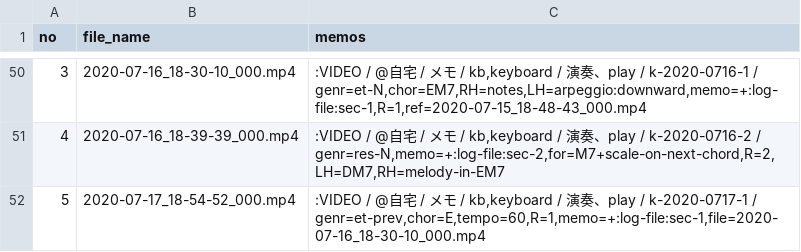
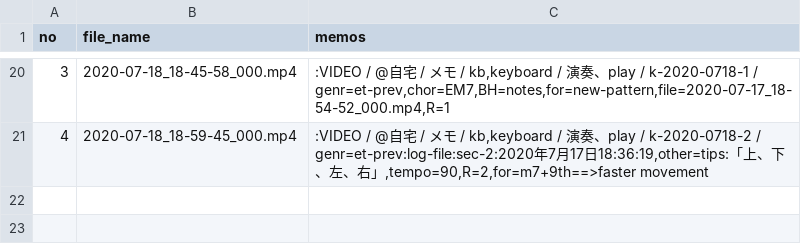
Before and after one commit to iwabuchiken/Cake_IFM11, a CSV file: lib/others/entries.csv, drawn as a sheet; only a part is shown, gaps mark what is left out; the diff covers the shown part only.

```diff
--- a/lib/others/entries.csv
+++ b/lib/others/entries.csv
@@ -50,3 +20,2 @@ no	file_name	memos
-3	2020-07-16_18-30-10_000.mp4	:VIDEO / @自宅 / メモ / kb,keyboard / 演奏、play / k-2020-0716-1 / genr=et-N,chor=EM7,RH=notes,LH=arpeggio:downward,memo=+:log-file:sec-1,R=1,ref=2020-07-15_18-48-43_000.mp4
-4	2020-07-16_18-39-39_000.mp4	:VIDEO / @自宅 / メモ / kb,keyboard / 演奏、play / k-2020-0716-2 / genr=res-N,memo=+:log-file:sec-2,for=M7+scale-on-next-chord,R=2,LH=DM7,RH=melody-in-EM7
-5	2020-07-17_18-54-52_000.mp4	:VIDEO / @自宅 / メモ / kb,keyboard / 演奏、play / k-2020-0717-1 / genr=et-prev,chor=E,tempo=60,R=1,memo=+:log-file:sec-1,file=2020-07-16_18-30-10_000.mp4
+3	2020-07-18_18-45-58_000.mp4	:VIDEO / @自宅 / メモ / kb,keyboard / 演奏、play / k-2020-0718-1 / genr=et-prev,chor=EM7,BH=notes,for=new-pattern,file=2020-07-17_18-54-52_000.mp4,R=1
+4	2020-07-18_18-59-45_000.mp4	:VIDEO / @自宅 / メモ / kb,keyboard / 演奏、play / k-2020-0718-2 / genr=et-prev:log-file:sec-2:2020年7月17日18:36:19,other=tips:「上、下、左、右」,tempo=90,R=2,for=m7+9th==>faster movement
```
Also changed, not shown: 1 added row, 31 removed rows and 32 edited cells elsewhere in this file, 3 other files.
